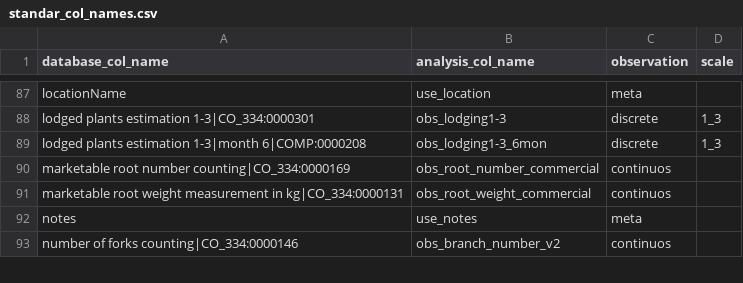
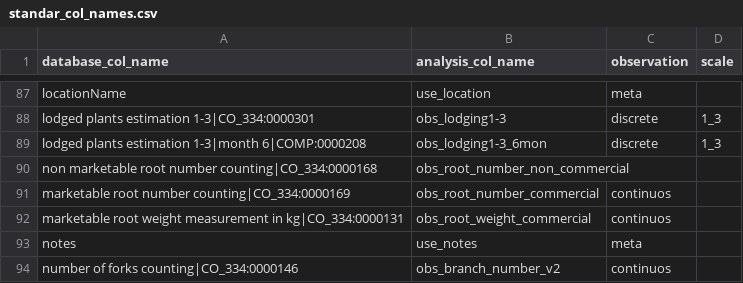
Before and after one commit to lfdelgadom/standar_col_names_CB, a CSV file: standar_col_names.csv, drawn as a sheet; only a part is shown, gaps mark what is left out.

Commit message:
non marketable root_number counting added

```diff
--- a/standar_col_names.csv
+++ b/standar_col_names.csv
@@ -89,2 +89,3 @@ lodged plants estimation 1-3|CO_334:0000301,obs_lodging1-3,discrete,1_3
 lodged plants estimation 1-3|month 6|COMP:0000208,obs_lodging1-3_6mon,discrete,1_3
+non marketable root number counting|CO_334:0000168,obs_root_number_non_commercial,,
 marketable root number counting|CO_334:0000169,obs_root_number_commercial,continuos,
```
